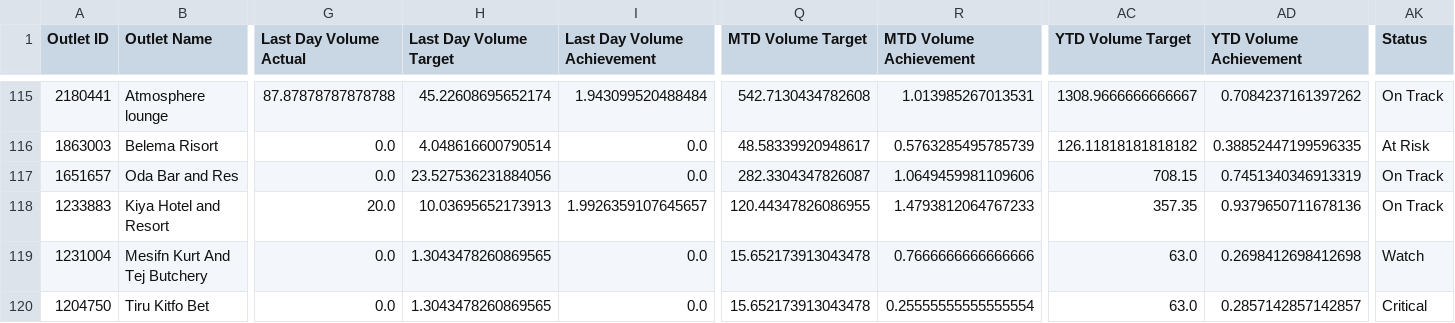
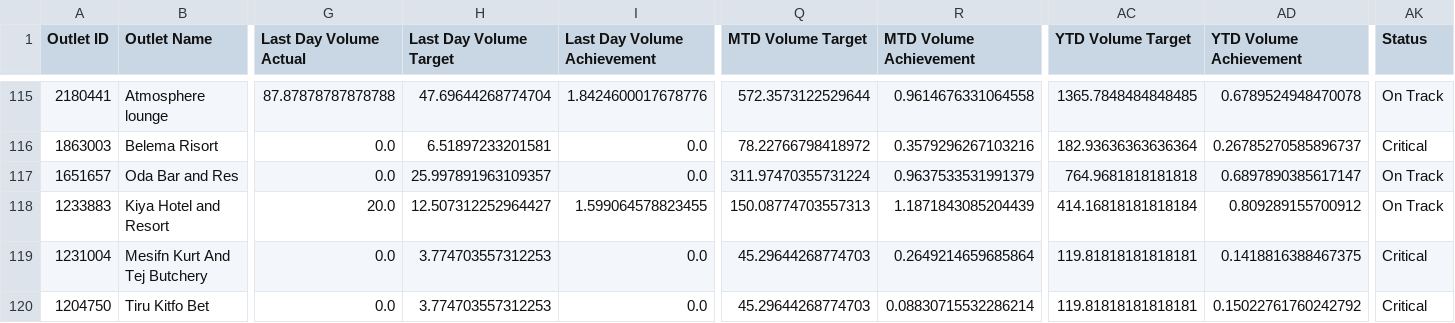
Before and after one commit to NatnaelTesfagiorgis/Key-Account, a CSV file: dashboard_data/outlet_performance.csv, drawn as a sheet; only a part is shown, gaps mark what is left out; the diff covers the shown part only; the diff names each change by its address in the sheet, - before the commit and + after, or states it on an @@ line.

```diff
--- a/dashboard_data/outlet_performance.csv
+++ b/dashboard_data/outlet_performance.csv
-H115 (Last Day Volume Target): 45.22608695652174
+H115 (Last Day Volume Target): 47.69644268774704
-I115 (Last Day Volume Achievement): 1.943099520488484
+I115 (Last Day Volume Achievement): 1.8424600017678776
-Q115 (MTD Volume Target): 542.7130434782608
+Q115 (MTD Volume Target): 572.3573122529644
-R115 (MTD Volume Achievement): 1.013985267013531
+R115 (MTD Volume Achievement): 0.9614676331064558
-AC115 (YTD Volume Target): 1308.9666666666667
+AC115 (YTD Volume Target): 1365.7848484848485
-AD115 (YTD Volume Achievement): 0.7084237161397262
+AD115 (YTD Volume Achievement): 0.6789524948470078
-H116 (Last Day Volume Target): 4.048616600790514
+H116 (Last Day Volume Target): 6.51897233201581
-Q116 (MTD Volume Target): 48.58339920948617
+Q116 (MTD Volume Target): 78.22766798418972
-R116 (MTD Volume Achievement): 0.5763285495785739
+R116 (MTD Volume Achievement): 0.3579296267103216
-AC116 (YTD Volume Target): 126.11818181818182
+AC116 (YTD Volume Target): 182.93636363636364
-AD116 (YTD Volume Achievement): 0.38852447199596335
+AD116 (YTD Volume Achievement): 0.26785270585896737
-AK116 (Status): At Risk
+AK116 (Status): Critical
-H117 (Last Day Volume Target): 23.527536231884056
+H117 (Last Day Volume Target): 25.997891963109357
-Q117 (MTD Volume Target): 282.3304347826087
+Q117 (MTD Volume Target): 311.97470355731224
-R117 (MTD Volume Achievement): 1.0649459981109606
+R117 (MTD Volume Achievement): 0.9637533531991379
-AC117 (YTD Volume Target): 708.15
+AC117 (YTD Volume Target): 764.9681818181818
-AD117 (YTD Volume Achievement): 0.7451340346913319
+AD117 (YTD Volume Achievement): 0.6897890385617147
-H118 (Last Day Volume Target): 10.03695652173913
+H118 (Last Day Volume Target): 12.507312252964427
-I118 (Last Day Volume Achievement): 1.9926359107645657
+I118 (Last Day Volume Achievement): 1.599064578823455
-Q118 (MTD Volume Target): 120.44347826086955
+Q118 (MTD Volume Target): 150.08774703557313
-R118 (MTD Volume Achievement): 1.4793812064767233
+R118 (MTD Volume Achievement): 1.1871843085204439
-AC118 (YTD Volume Target): 357.35
+AC118 (YTD Volume Target): 414.16818181818184
-AD118 (YTD Volume Achievement): 0.9379650711678136
+AD118 (YTD Volume Achievement): 0.809289155700912
-H119:H120 (Last Day Volume Target): 1.3043478260869565
+H119:H120 (Last Day Volume Target): 3.774703557312253
-Q119:Q120 (MTD Volume Target): 15.652173913043478
+Q119:Q120 (MTD Volume Target): 45.29644268774703
-R119 (MTD Volume Achievement): 0.7666666666666666
+R119 (MTD Volume Achievement): 0.2649214659685864
-AC119:AC120 (YTD Volume Target): 63.0
+AC119:AC120 (YTD Volume Target): 119.81818181818181
-AD119 (YTD Volume Achievement): 0.2698412698412698
+AD119 (YTD Volume Achievement): 0.1418816388467375
-AK119 (Status): Watch
+AK119 (Status): Critical
-R120 (MTD Volume Achievement): 0.25555555555555554
+R120 (MTD Volume Achievement): 0.08830715532286214
-AD120 (YTD Volume Achievement): 0.2857142857142857
+AD120 (YTD Volume Achievement): 0.15022761760242792
```
Also changed, not shown: 100 edited cells elsewhere in this file, ka_dashboard_extract.csv, 2 other files.
